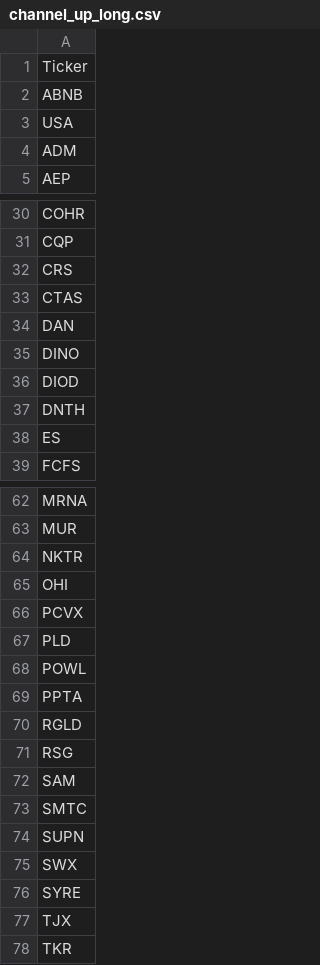
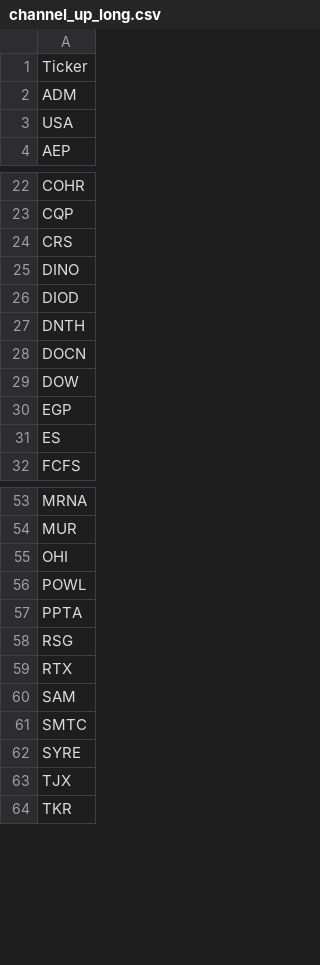
Before and after one commit to mpincus/Swing_Systems, a CSV file: data/watchlists/channel_up_long.csv, drawn as a sheet; only a part is shown, gaps mark what is left out; the diff covers the shown part only.

```diff
--- a/data/watchlists/channel_up_long.csv
+++ b/data/watchlists/channel_up_long.csv
@@ -1,5 +1,4 @@
 Ticker
-ABNB
+ADM
 USA
-ADM
 AEP
@@ -32,4 +24,2 @@ CQP
 CRS
-CTAS
-DAN
 DINO
@@ -37,2 +27,5 @@ DIOD
 DNTH
+DOCN
+DOW
+EGP
 ES
@@ -63,14 +54,9 @@ MRNA
 MUR
-NKTR
 OHI
-PCVX
-PLD
 POWL
 PPTA
-RGLD
 RSG
+RTX
 SAM
 SMTC
-SUPN
-SWX
 SYRE
```
Also changed, not shown: 1 added row and 13 removed rows elsewhere in this file, data/watchlists/rsi_reversal_long.csv, docs/bear_flag_short/signals.csv, 25 other files.
